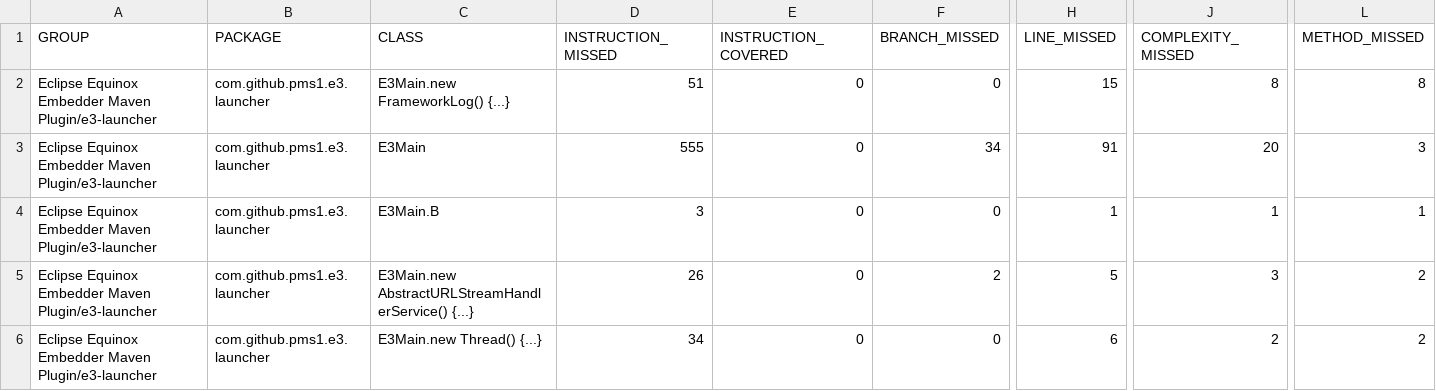
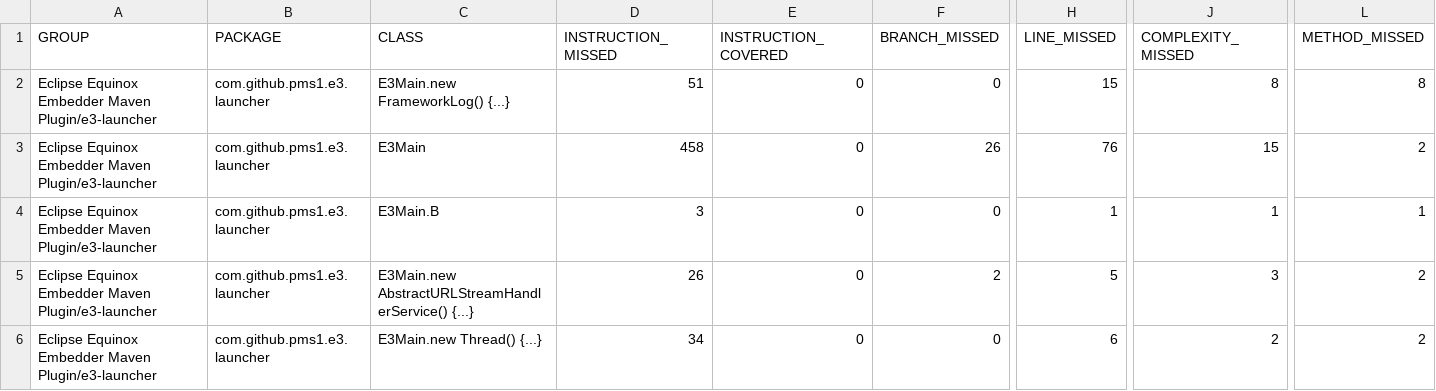
Before and after one commit to pms1/e3, a CSV file: 0.0.1-SNAPSHOT/e3-maven-plugin/jacoco-aggregate/jacoco.csv, drawn as a sheet; only a part is shown, gaps mark what is left out; the diff names each change by its address in the sheet, - before the commit and + after, or states it on an @@ line.

```diff
--- a/0.0.1-SNAPSHOT/e3-maven-plugin/jacoco-aggregate/jacoco.csv
+++ b/0.0.1-SNAPSHOT/e3-maven-plugin/jacoco-aggregate/jacoco.csv
-D3 (INSTRUCTION_MISSED): 555
+D3 (INSTRUCTION_MISSED): 458
-F3 (BRANCH_MISSED): 34
+F3 (BRANCH_MISSED): 26
-H3 (LINE_MISSED): 91
+H3 (LINE_MISSED): 76
-J3 (COMPLEXITY_MISSED): 20
+J3 (COMPLEXITY_MISSED): 15
-L3 (METHOD_MISSED): 3
+L3 (METHOD_MISSED): 2
```
Also changed, not shown: 37 other files.
